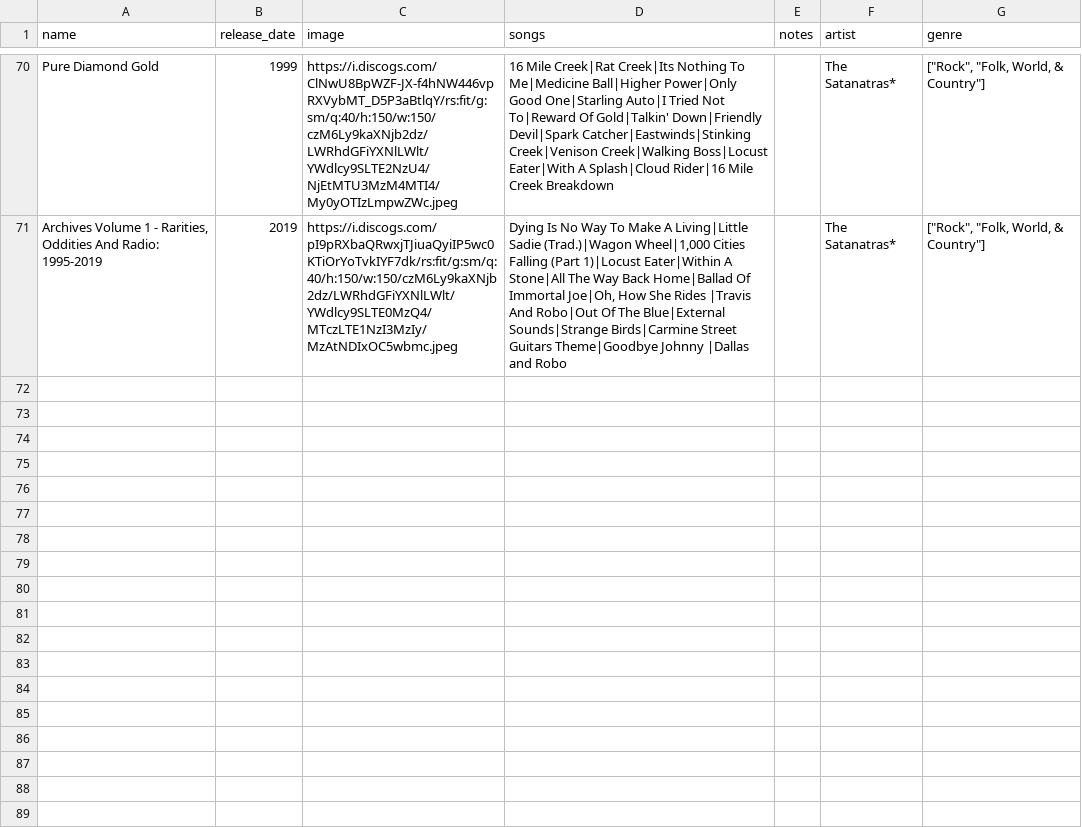
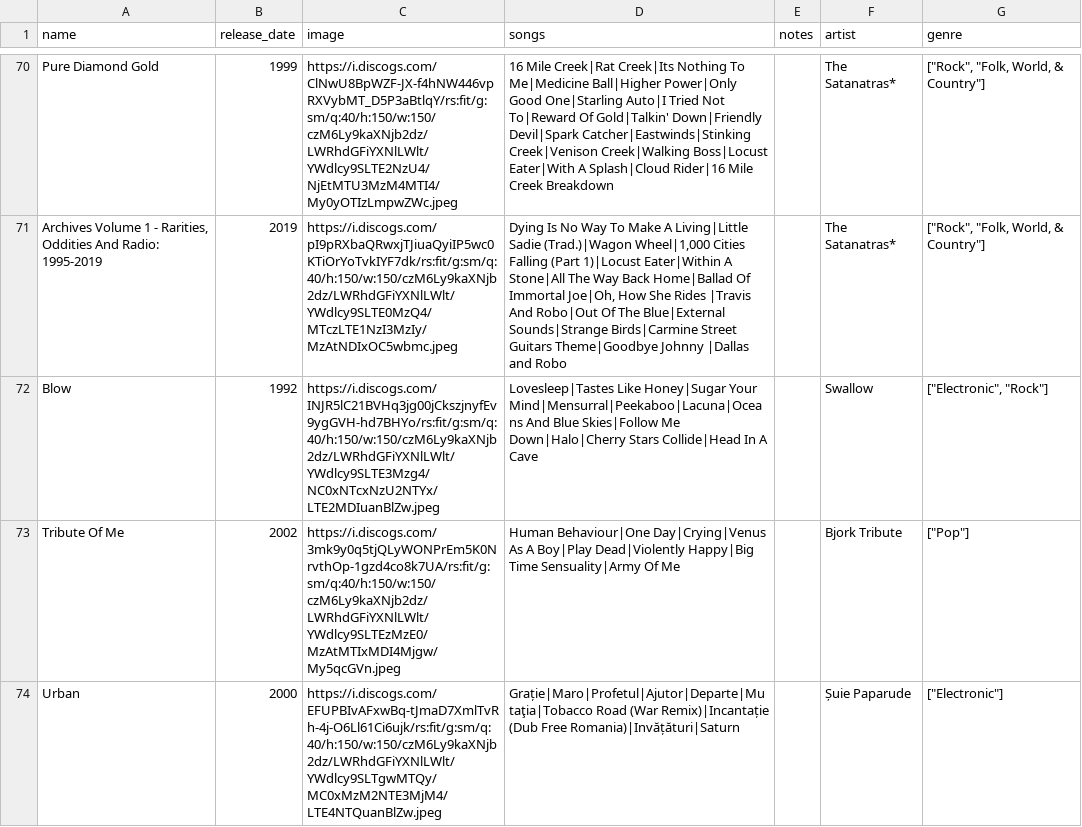
Before and after one commit to tomgrrr/side-b, a CSV file: db/data/vinyls.csv, drawn as a sheet; only a part is shown, gaps mark what is left out; the diff covers the shown part only; the diff names each change by its address in the sheet, - before the commit and + after, or states it on an @@ line.

```diff
--- a/db/data/vinyls.csv
+++ b/db/data/vinyls.csv
+row 72: Blow | 1992 | https://i.discogs.com/INJR5lC21BVHq3jg00jCkszjnyfEv9ygGVH-hd7BHYo/rs:fit/g:sm/q:40/h:150/w:150/czM6Ly9kaXNjb2dz/LWRhdGFiYXNlLWlt/YWdlcy9SLTE3Mzg4/NC0xNTcxNzU2NTYx/LTE2MDIuanBlZw.jpeg | Lovesleep|Tastes Like Honey|Sugar Your Mind|Mensurral|Peekaboo|Lacuna|Oceans And Blue Skies|Follow Me Down|Halo|Cherry Stars Collide|Head In A Cave |  | Swallow | ["Electronic", "Rock"]
+row 73: Tribute Of Me | 2002 | https://i.discogs.com/3mk9y0q5tjQLyWONPrEm5K0NrvthOp-1gzd4co8k7UA/rs:fit/g:sm/q:40/h:150/w:150/czM6Ly9kaXNjb2dz/LWRhdGFiYXNlLWlt/YWdlcy9SLTEzMzE0/MzAtMTIxMDI4Mjgw/My5qcGVn.jpeg | Human Behaviour|One Day|Crying|Venus As A Boy|Play Dead|Violently Happy|Big Time Sensuality|Army Of Me |  | Bjork Tribute | ["Pop"]
+row 74: Urban | 2000 | https://i.discogs.com/EFUPBIvAFxwBq-tJmaD7XmlTvRh-4j-O6Ll61Ci6ujk/rs:fit/g:sm/q:40/h:150/w:150/czM6Ly9kaXNjb2dz/LWRhdGFiYXNlLWlt/YWdlcy9SLTgwMTQy/MC0xMzM2NTE3MjM4/LTE4NTQuanBlZw.jpeg | Grație|Maro|Profetul|Ajutor|Departe|Mutaţia|Tobacco Road (War Remix)|Incantație (Dub Free Romania)|Invățături|Saturn |  | Șuie Paparude | ["Electronic"]
```
Also changed, not shown: 9 added rows elsewhere in this file, 2 other files.
